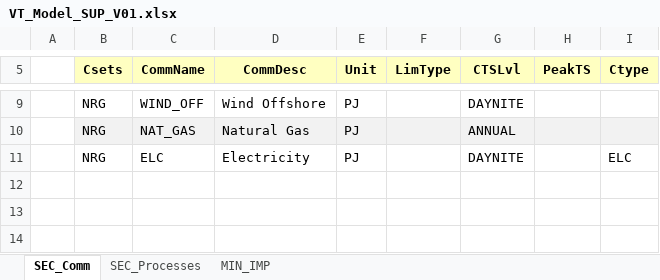
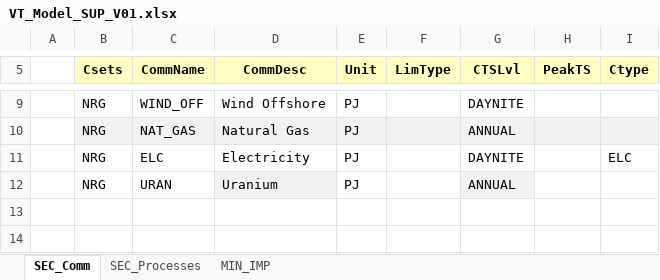
Before and after one commit to juanestebangallardo/MSc_SELECT5, an Excel workbook: VT_Model_SUP_V01.xlsx, sheet SEC_Comm, drawn as a sheet; only a part is shown, gaps mark what is left out; values as stored, in another font and other column widths than the file's, no borders; the diff names each change by its address in the sheet, - before the commit and + after, or states it on an @@ line.

```diff
--- a/VT_Model_SUP_V01.xlsx (sheet SEC_Comm)
+++ b/VT_Model_SUP_V01.xlsx (sheet SEC_Comm)
-row 12: (empty)
+row 12:  | NRG | URAN | Uranium | PJ |  | ANNUAL
-D12 fill: none
+D12 fill: #F2F2F2
-G12 fill: none
+G12 fill: #F2F2F2
```
Also changed, not shown: sheet SEC_Processes, sheet MIN_IMP, 1 other file.
